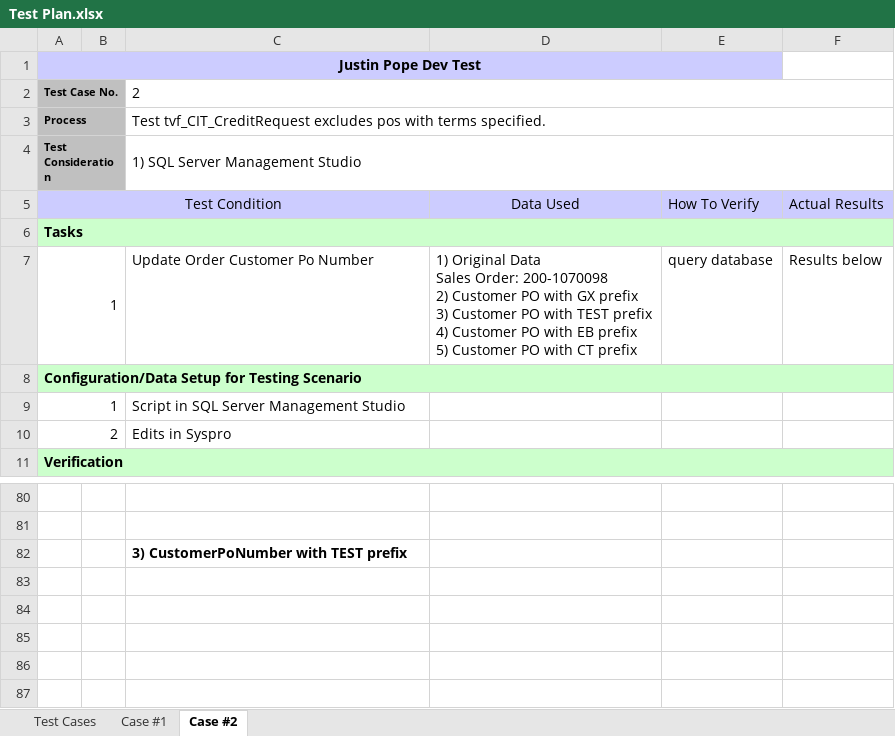
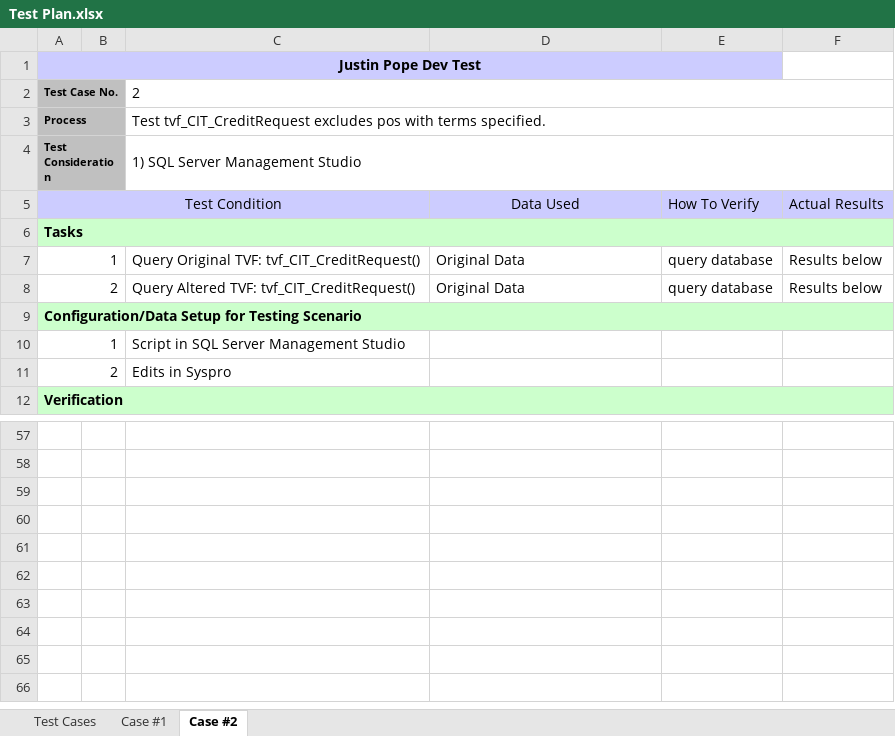
Before and after one commit to DevJustinP/WIP, an Excel workbook: Tickets/Normal Tickets/Ticket 33765/Test Plan.xlsx, sheet Case #2, drawn as a sheet; only a part is shown, gaps mark what is left out; the shorter side is filled out with more unchanged rows; values as stored, in another font and other column widths than the file's, no borders; charts and pictures not drawn; removed rows and columns are numbered as before the commit, all else as after; ↵ is a line break in a cell; the diff covers the shown part only; the diff names each change by its address in the sheet, - before the commit and + after, or states it on an @@ line.

```diff
--- a/Tickets/Normal Tickets/Ticket 33765/Test Plan.xlsx (sheet Case #2)
+++ b/Tickets/Normal Tickets/Ticket 33765/Test Plan.xlsx (sheet Case #2)
-C7: Update Order Customer Po Number
+C7: Query Original TVF: tvf_CIT_CreditRequest()
-D7: 1) Original Data ↵ Sales Order: 200-1070098 ↵ 2) Customer PO with GX prefix ↵ 3) Customer PO with TEST prefix ↵ 4) Customer PO with EB prefix ↵ 5) Customer PO with CT prefix
+D7: Original Data
+row 8: 2 |  | Query Altered TVF: tvf_CIT_CreditRequest() | Original Data | query database | Results below
-row 82:  |  | 3) CustomerPoNumber with TEST prefix
```
Also changed, not shown: 62 removed rows, 1 edited cell and cell formats elsewhere in this sheet, sheet Case #1, sheet Test Cases, charts or pictures, 1 other file.
